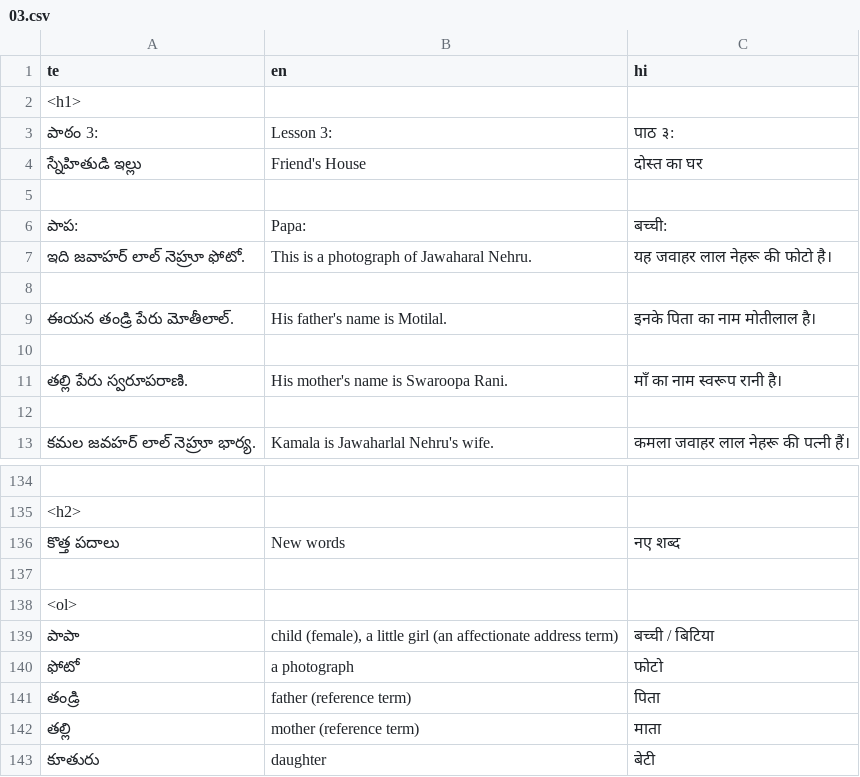
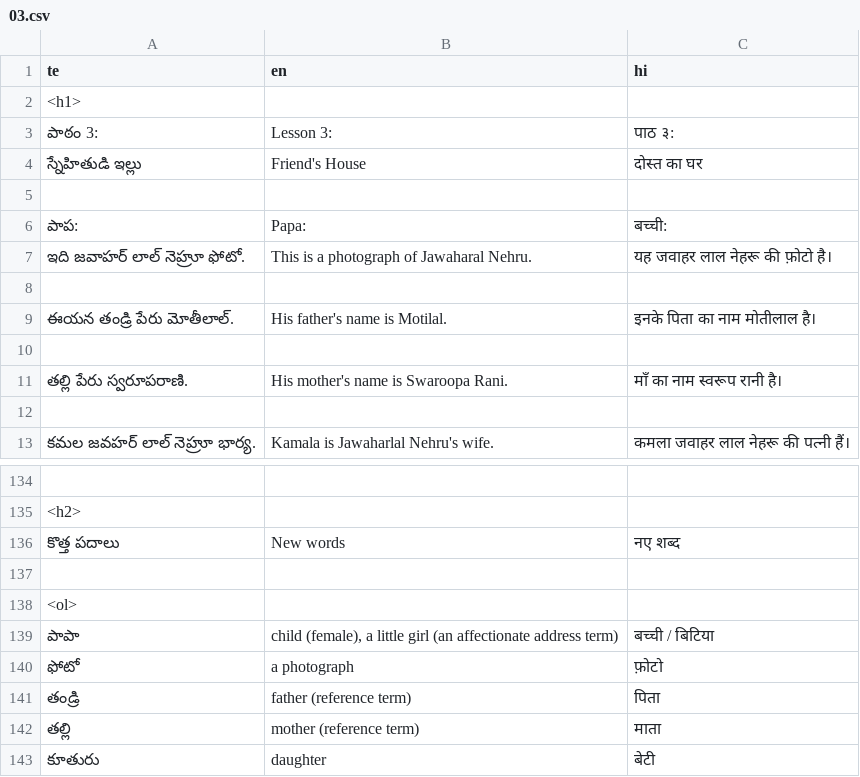
Before and after one commit to sharmaeklavya2/narrator-ws, a CSV file: articles/ict/03.csv, drawn as a sheet; only a part is shown, gaps mark what is left out.

```diff
--- a/articles/ict/03.csv
+++ b/articles/ict/03.csv
@@ -6,3 +6,3 @@ te,en,hi
 పాప:,Papa:,बच्ची:
-ఇది జవాహర్ లాల్ నెహ్రూ ఫోటో.,This is a photograph of Jawaharal Nehru.,यह जवाहर लाल नेहरू की फोटो है।
+ఇది జవాహర్ లాల్ నెహ్రూ ఫోటో.,This is a photograph of Jawaharal Nehru.,यह जवाहर लाल नेहरू की फ़ोटो है।
 ,,
@@ -139,3 +139,3 @@ te,en,hi
 పాపా,"child (female), a little girl (an affectionate address term)",बच्ची / बिटिया
-ఫోటో,a photograph ,फोटो
+ఫోటో,a photograph ,फ़ोटो
 తండ్రి,father (reference term),पिता
```
Also changed, not shown: articles/ict/01.csv, articles/ict/07.csv, 5 other files.
